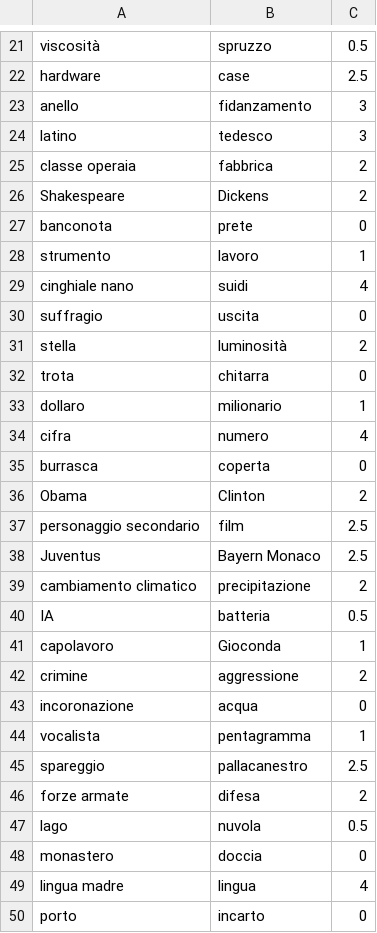
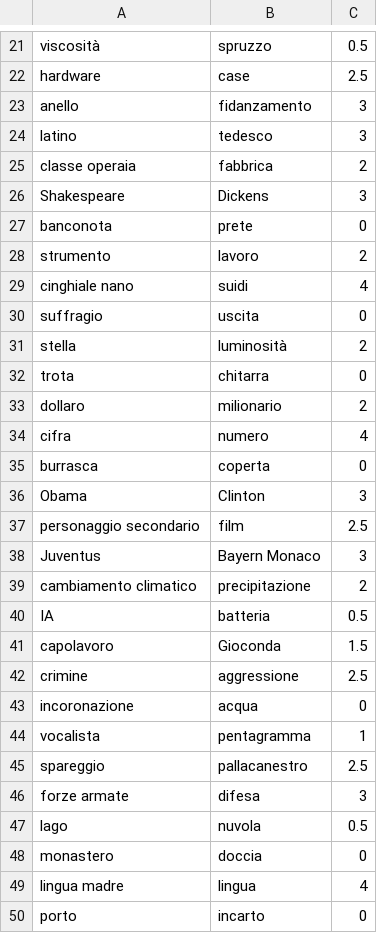
Before and after one commit to Aleclock/progettoTLN_Radicioni, a TSV file: esercizio5_senseIdentification/asset/it.test.dataClocchiatti.tsv, drawn as a sheet; only a part is shown, gaps mark what is left out; the diff covers the shown part only.

```diff
--- a/esercizio5_senseIdentification/asset/it.test.dataClocchiatti.tsv
+++ b/esercizio5_senseIdentification/asset/it.test.dataClocchiatti.tsv
@@ -25,5 +25,5 @@ latino	tedesco	3
 classe operaia	fabbrica	2
-Shakespeare	Dickens	2
+Shakespeare	Dickens	3
 banconota	prete	0
-strumento	lavoro	1
+strumento	lavoro	2
 cinghiale nano	suidi	4
@@ -32,12 +32,12 @@ stella	luminosità	2
 trota	chitarra	0
-dollaro	milionario	1
+dollaro	milionario	2
 cifra	numero	4
 burrasca	coperta	0
-Obama	Clinton	2
+Obama	Clinton	3
 personaggio secondario	film	2.5
-Juventus	Bayern Monaco	2.5
+Juventus	Bayern Monaco	3
 cambiamento climatico	precipitazione	2
 IA	batteria	0.5
-capolavoro	Gioconda	1
-crimine	aggressione	2
+capolavoro	Gioconda	1.5
+crimine	aggressione	2.5
 incoronazione	acqua	0
@@ -45,3 +45,3 @@ vocalista	pentagramma	1
 spareggio	pallacanestro	2.5
-forze armate	difesa	2
+forze armate	difesa	3
 lago	nuvola	0.5
```
Also changed, not shown: 3 edited cells elsewhere in this file, 3 other files.
